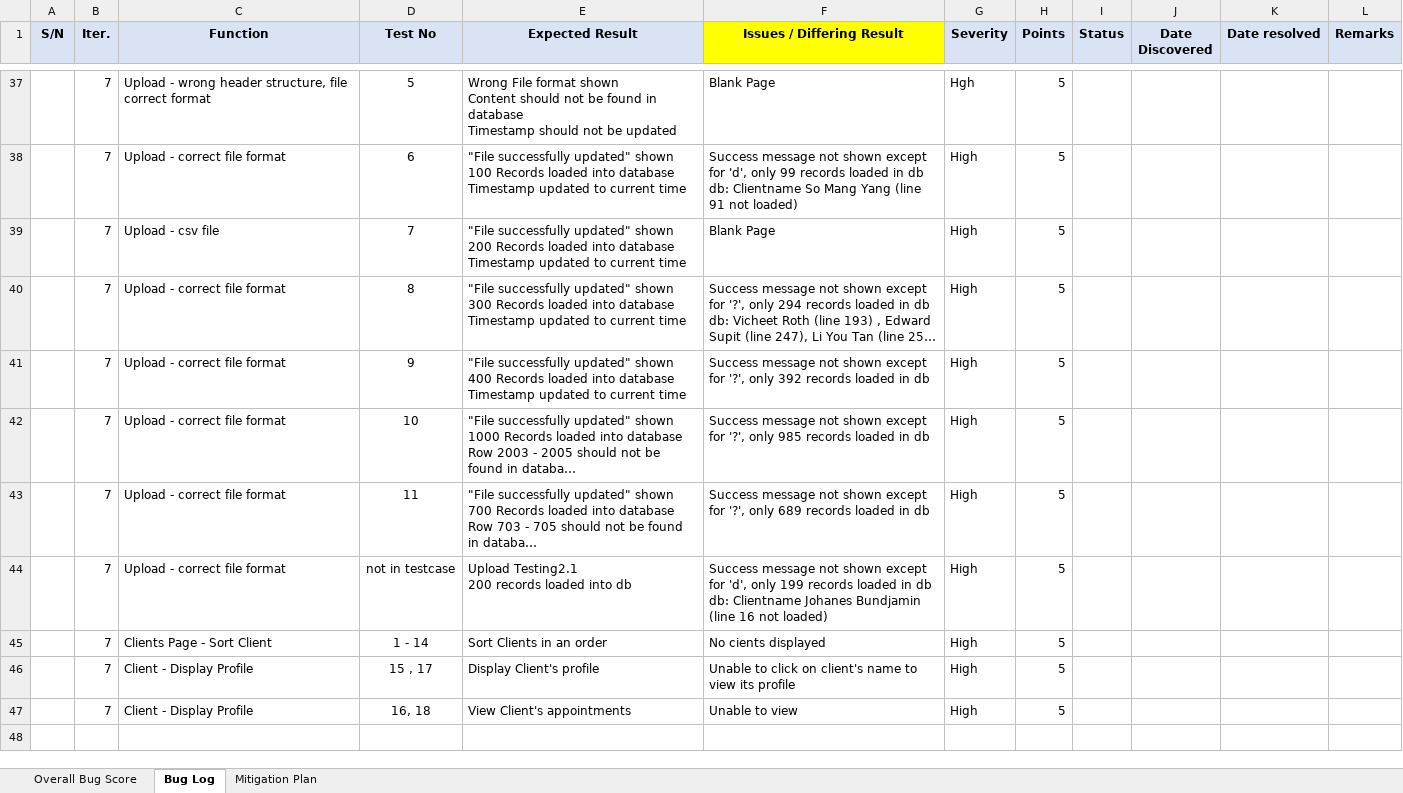
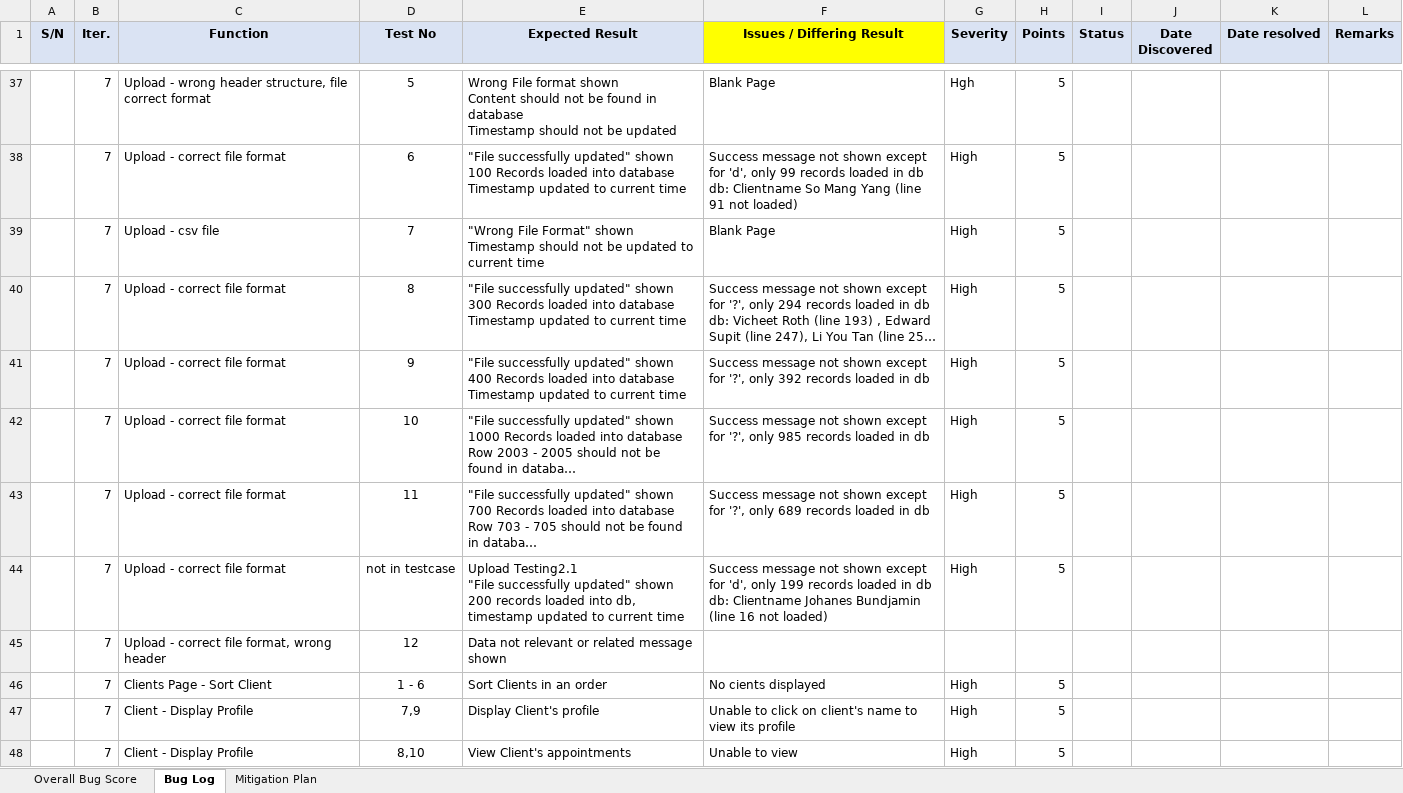
Before and after one commit to seankwok/Ulink, an Excel workbook: Documentation/Metrics/Bug Metrics/Bug Metrics.xlsx, sheet Bug Log, drawn as a sheet; only a part is shown, gaps mark what is left out; long unchanged cells end in …; values as stored, in another font and other column widths than the file's, no borders; conditional formats not drawn; addresses are those after the commit; ↵ is a line break in a cell; the diff names each change by its address in the sheet, - before the commit and + after, or states it on an @@ line.

```diff
--- a/Documentation/Metrics/Bug Metrics/Bug Metrics.xlsx (sheet Bug Log)
+++ b/Documentation/Metrics/Bug Metrics/Bug Metrics.xlsx (sheet Bug Log)
-E39 (Expected Result): "File successfully updated" shown ↵ 200 Records loaded into database ↵ Timestamp updated to…
+E39 (Expected Result): "Wrong File Format" shown ↵ Timestamp should not be updated to…
-E44 (Expected Result): Upload Testing2.1 ↵ 200 records loaded into db
+E44 (Expected Result): Upload Testing2.1 ↵ "File successfully updated" shown ↵ 200 records loaded into db, timestamp updated to current time
+row 45:  | 7 | Upload - correct file format, wrong header | 12 | Data not relevant or related message shown
-D46 (Test No): 1 - 14
+D46 (Test No): 1 - 6
-D47 (Test No): 15 , 17
+D47 (Test No): 7,9
-D48 (Test No): 16, 18
+D48 (Test No): 8,10
```
Also changed, not shown: Test Cases/Iteration 7/Iteration 7 Test Cases result.xlsx, Test Cases/Iteration 7/Iteration 7 Test Cases.xlsx, 8 other files.
